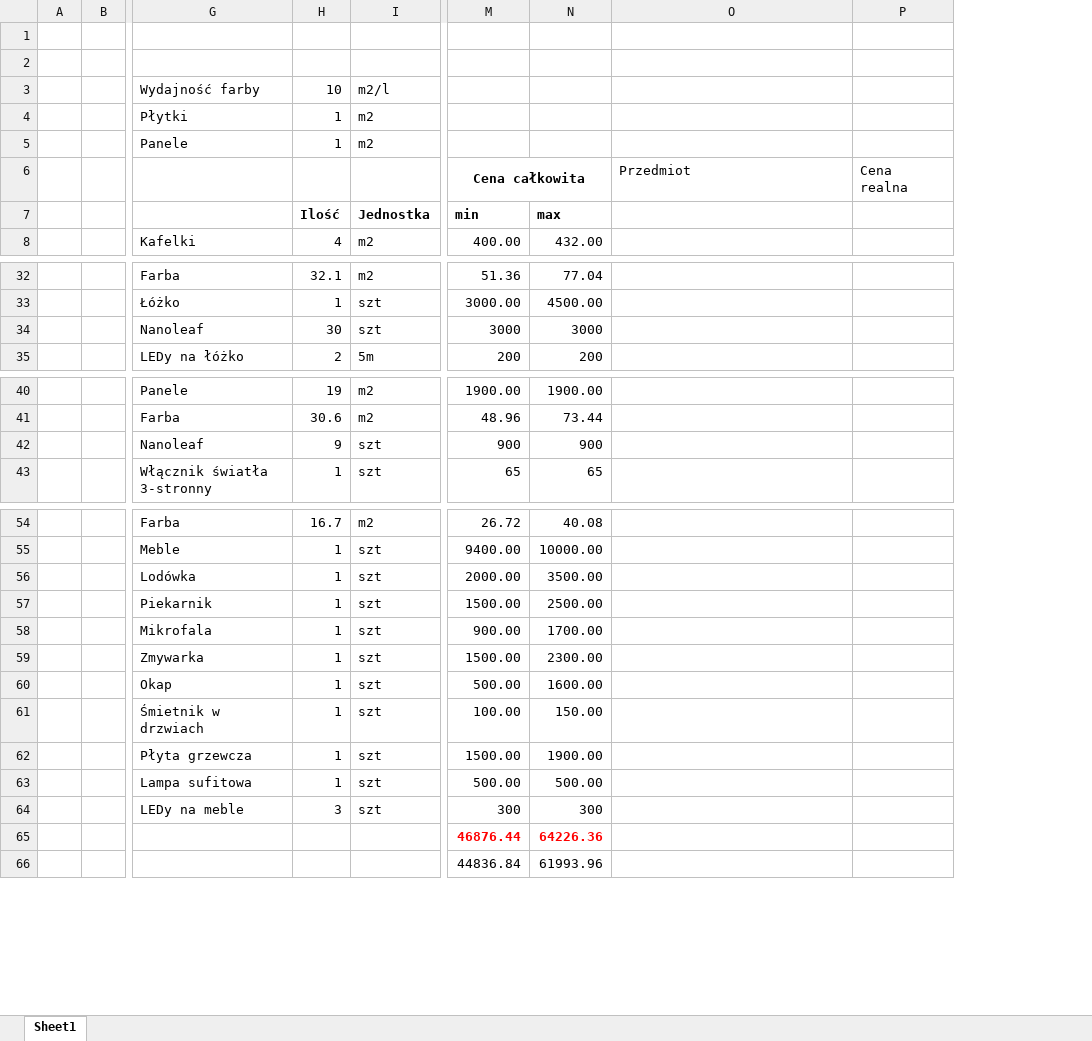
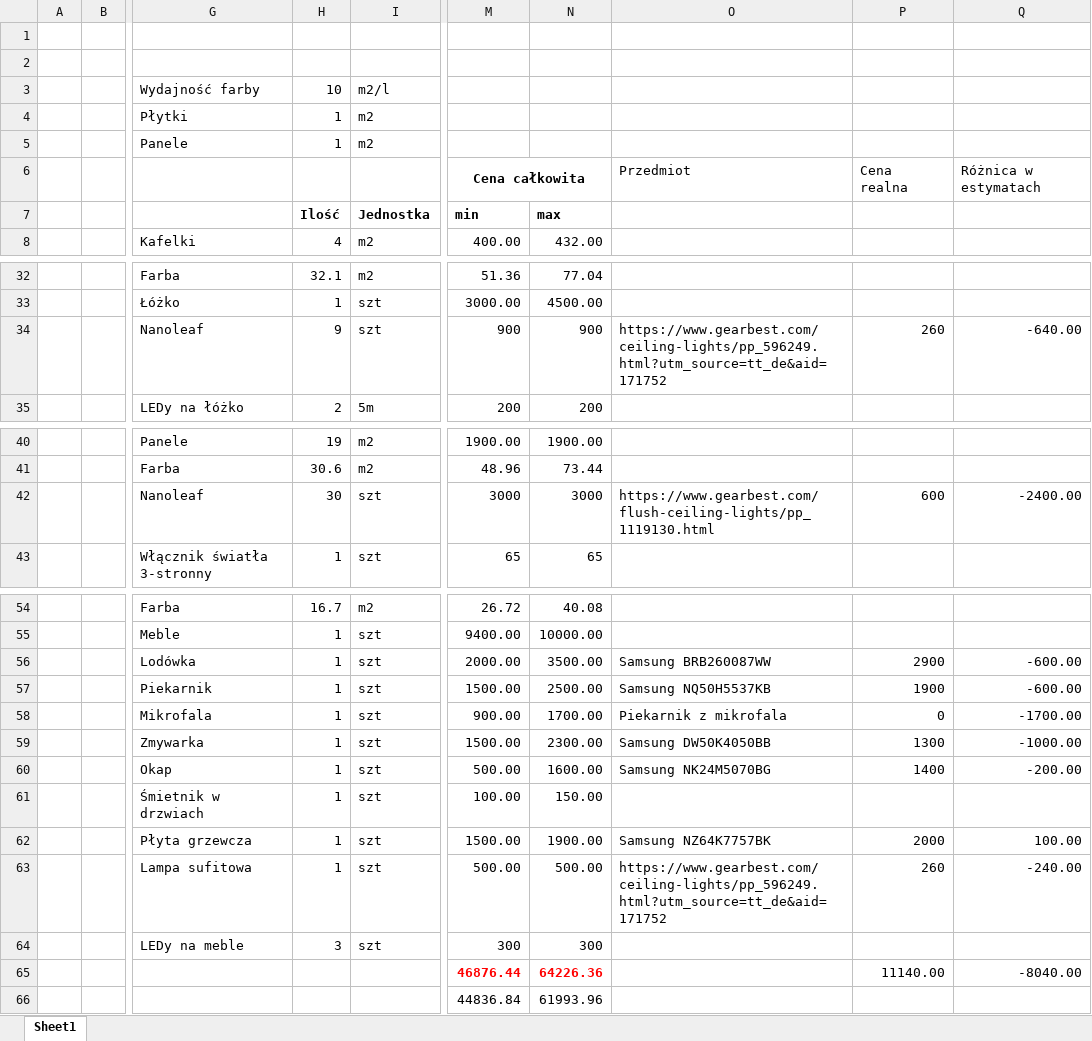
Before and after one commit to ojek/OpenHabHomeAutomation, an Excel workbook: other/ItemList.xlsx, sheet Sheet1, drawn as a sheet; only a part is shown, gaps mark what is left out; values as stored, in another font and other column widths than the file's, no borders; the diff covers the shown part only; the diff names each change by its address in the sheet, - before the commit and + after, or states it on an @@ line.

```diff
--- a/other/ItemList.xlsx (sheet Sheet1)
+++ b/other/ItemList.xlsx (sheet Sheet1)
+column Q, row 6: Różnica w estymatach; row 34: -640.00; row 42: -2400.00; rows 56-65: -600.00 | -600.00 | -1700.00 | -1000.00 | -200.00 |  | 100.00 | -240.00 |  | -8040.00
-H34: 30
+H34: 9
-M34: 3000
+M34: 900
-N34: 3000
+N34: 900
-O34: (empty)
+O34: https://www.gearbest.com/ceiling-lights/pp_596249.html?utm_source=tt_de&aid=171752
-P34: (empty)
+P34: 260
-H42: 9
+H42: 30
-M42: 900
+M42: 3000
-N42: 900
+N42: 3000
-O42: (empty)
+O42: https://www.gearbest.com/flush-ceiling-lights/pp_1119130.html
-P42: (empty)
+P42: 600
-O56: (empty)
+O56: Samsung BRB260087WW
-P56: (empty)
+P56: 2900
-O57: (empty)
+O57: Samsung NQ50H5537KB
-P57: (empty)
+P57: 1900
-O58: (empty)
+O58: Piekarnik z mikrofala
-P58: (empty)
+P58: 0
-O59: (empty)
+O59: Samsung DW50K4050BB
-P59: (empty)
+P59: 1300
-O60: (empty)
+O60: Samsung NK24M5070BG
-P60: (empty)
+P60: 1400
-O62: (empty)
+O62: Samsung NZ64K7757BK
-P62: (empty)
+P62: 2000
-O63: (empty)
+O63: https://www.gearbest.com/ceiling-lights/pp_596249.html?utm_source=tt_de&aid=171752
-P63: (empty)
+P63: 260
-P65: (empty)
+P65: 11140.00
```
Also changed, not shown: 4 edited cells elsewhere in this sheet, 54 other files.
